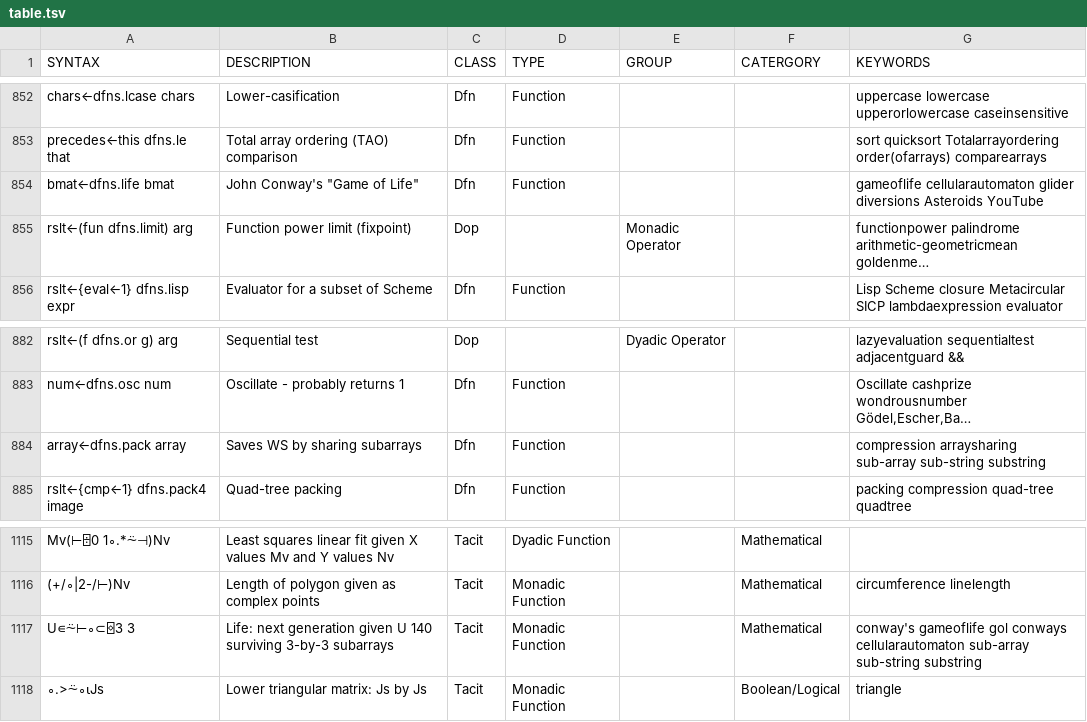
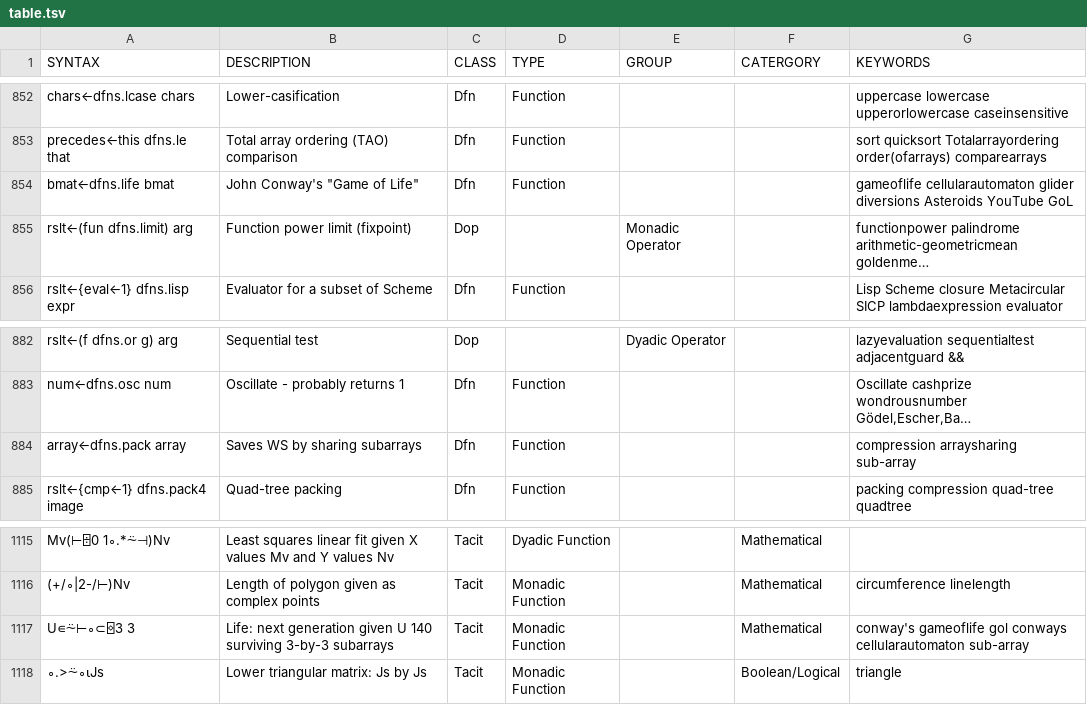
Before and after one commit to abrudz/aplcart, a TSV file: table.tsv, drawn as a sheet; only a part is shown, gaps mark what is left out; long unchanged cells end in …; the diff covers the shown part only; the diff names each change by its address in the sheet, - before the commit and + after, or states it on an @@ line.

```diff
--- a/table.tsv
+++ b/table.tsv
-G854 (KEYWORDS): …Asteroids YouTube
+G854 (KEYWORDS): …Asteroids YouTube GoL
-G884 (KEYWORDS): compression arraysharing sub-array sub-string substring
+G884 (KEYWORDS): compression arraysharing sub-array
-G1117 (KEYWORDS): …cellularautomaton sub-array sub-string substring
+G1117 (KEYWORDS): …cellularautomaton sub-array
```
Also changed, not shown: 2 added rows and 21 edited cells elsewhere in this file.
